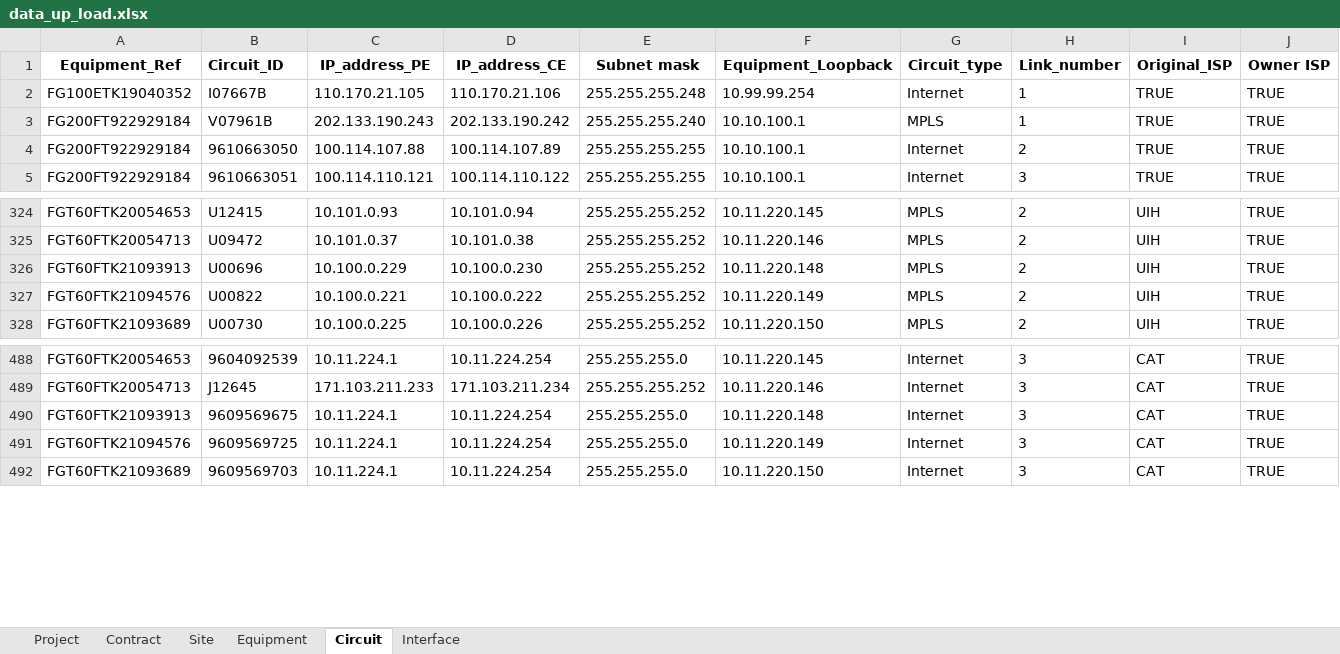
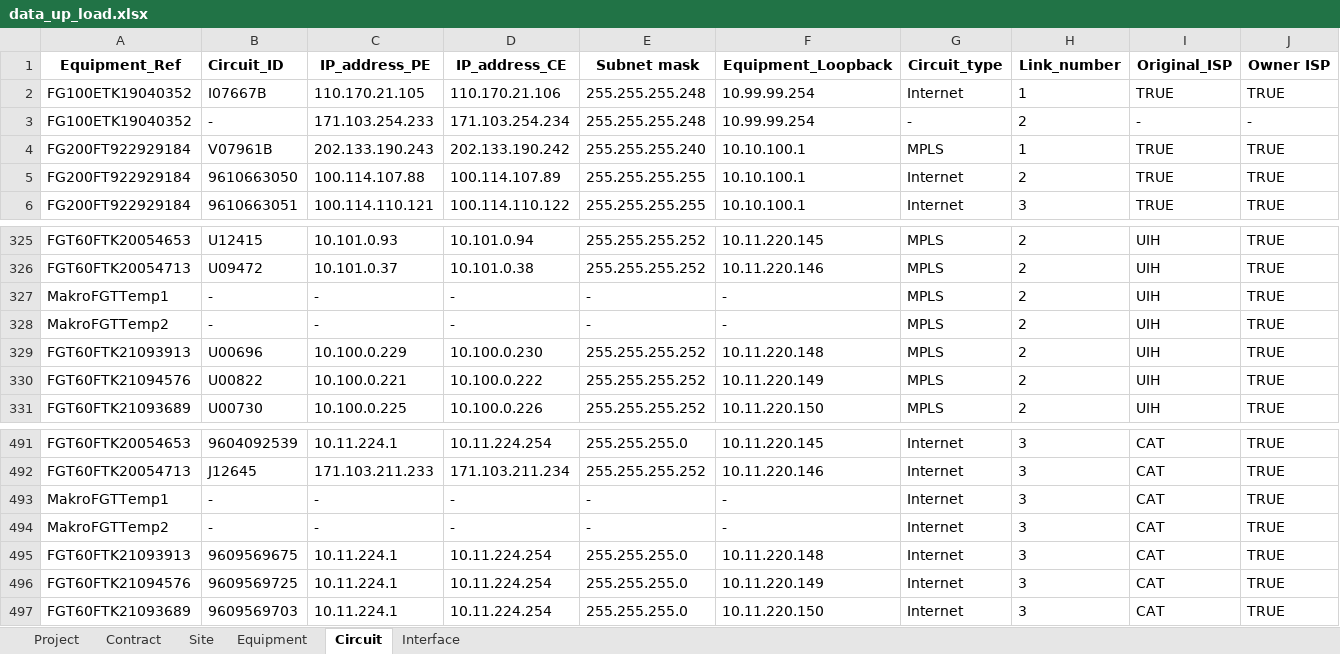
Before and after one commit to NatSuraden/noc_noc_project, an Excel workbook: noc_test/noc_project/upload/data_up_load.xlsx, sheet Circuit, drawn as a sheet; only a part is shown, gaps mark what is left out; values as stored, in another font and other column widths than the file's, no borders; rows hold the shown columns only; the diff names each change by its address in the sheet, - before the commit and + after, or states it on an @@ line.

```diff
--- a/noc_test/noc_project/upload/data_up_load.xlsx (sheet Circuit)
+++ b/noc_test/noc_project/upload/data_up_load.xlsx (sheet Circuit)
+row 3: FG100ETK19040352 | - | 171.103.254.233 | 171.103.254.234 | 255.255.255.248 | 10.99.99.254 | - | 2 | - | -
+row 327: MakroFGTTemp1 | - | - | - | - | - | MPLS | 2 | UIH | TRUE
+row 328: MakroFGTTemp2 | - | - | - | - | - | MPLS | 2 | UIH | TRUE
+row 493: MakroFGTTemp1 | - | - | - | - | - | Internet | 3 | CAT | TRUE
+row 494: MakroFGTTemp2 | - | - | - | - | - | Internet | 3 | CAT | TRUE
```
Also changed, not shown: sheet Equipment, sheet Site, sheet Interface, sheet Contract, 13 other files.
